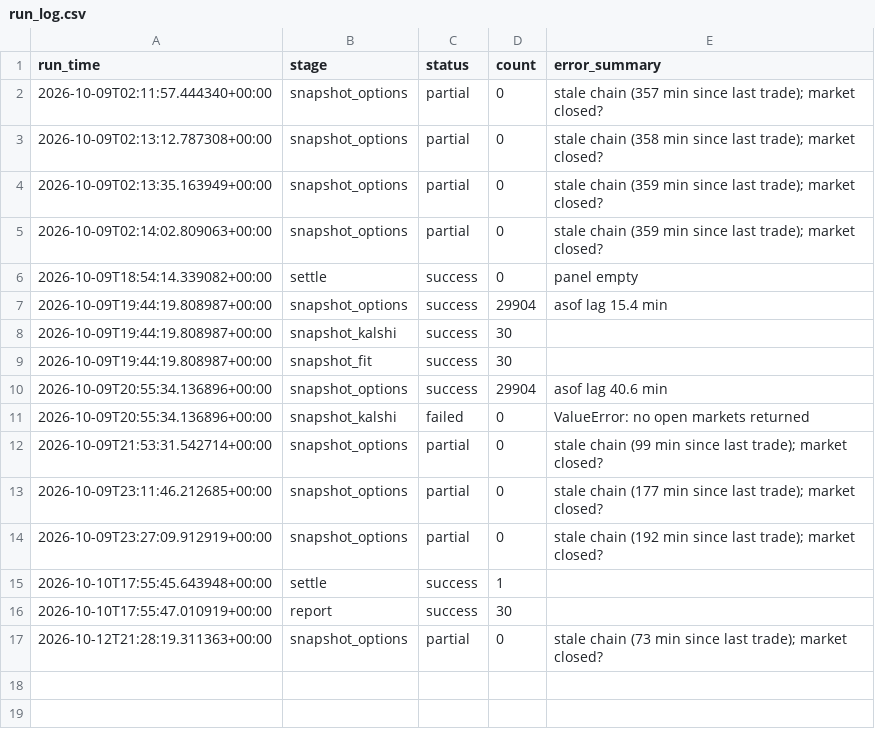
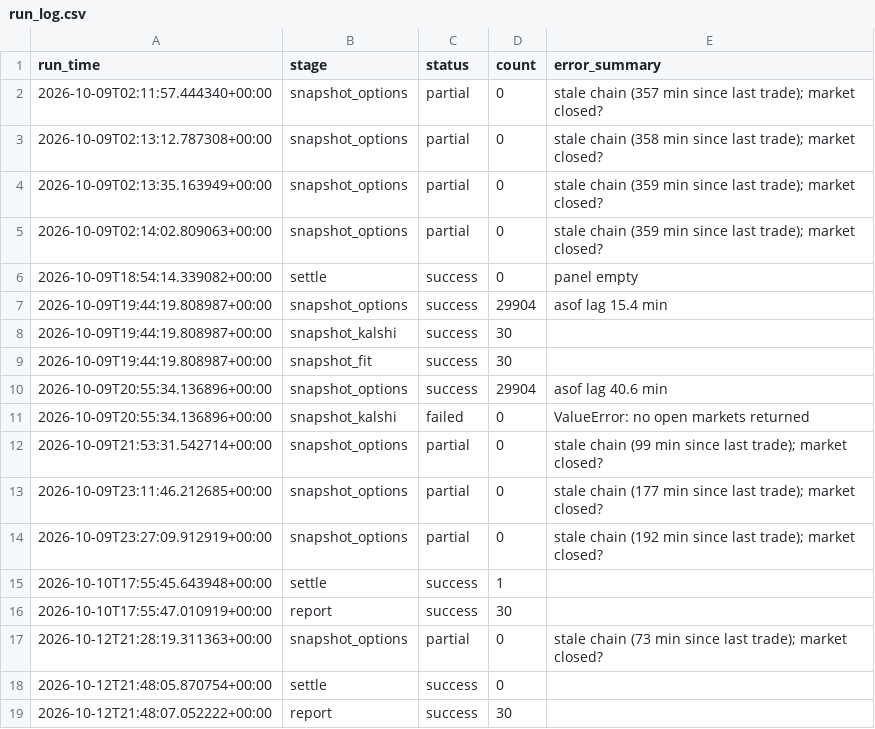
Before and after one commit to japark22/kalshi-mispricing-engine, a CSV file: data/run_log.csv, drawn as a sheet.

```diff
--- a/data/run_log.csv
+++ b/data/run_log.csv
@@ -17 +17,3 @@ run_time,stage,status,count,error_summary
 2026-10-12T21:28:19.311363+00:00,snapshot_options,partial,0,stale chain (73 min since last trade); market closed?
+2026-10-12T21:48:05.870754+00:00,settle,success,0,
+2026-10-12T21:48:07.052222+00:00,report,success,30,
```
Also changed, not shown: 1 other file.
